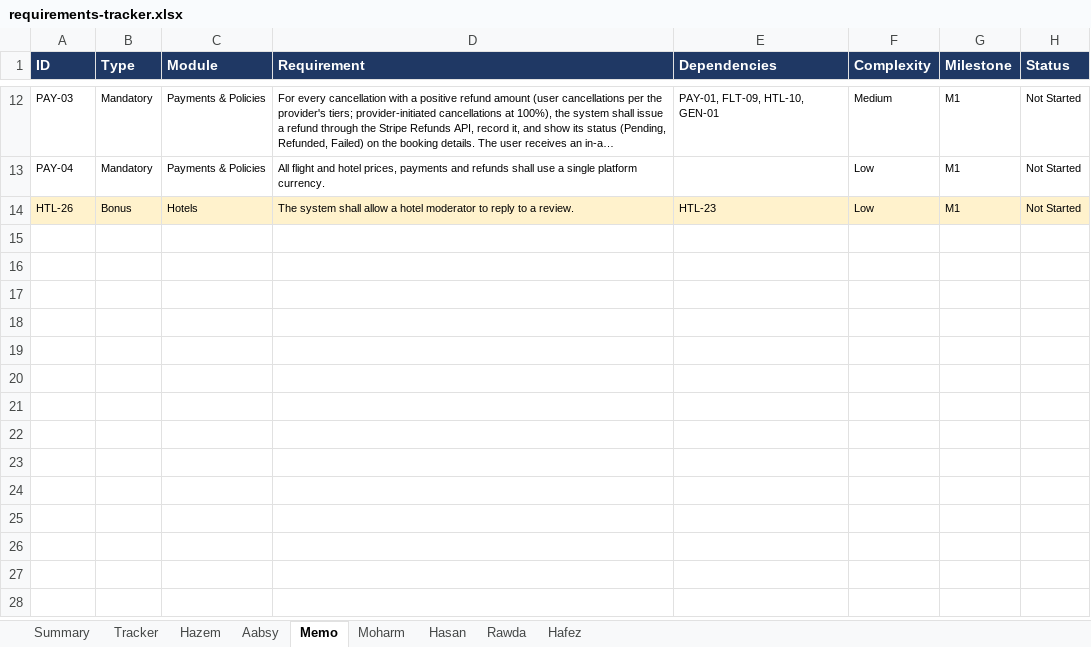
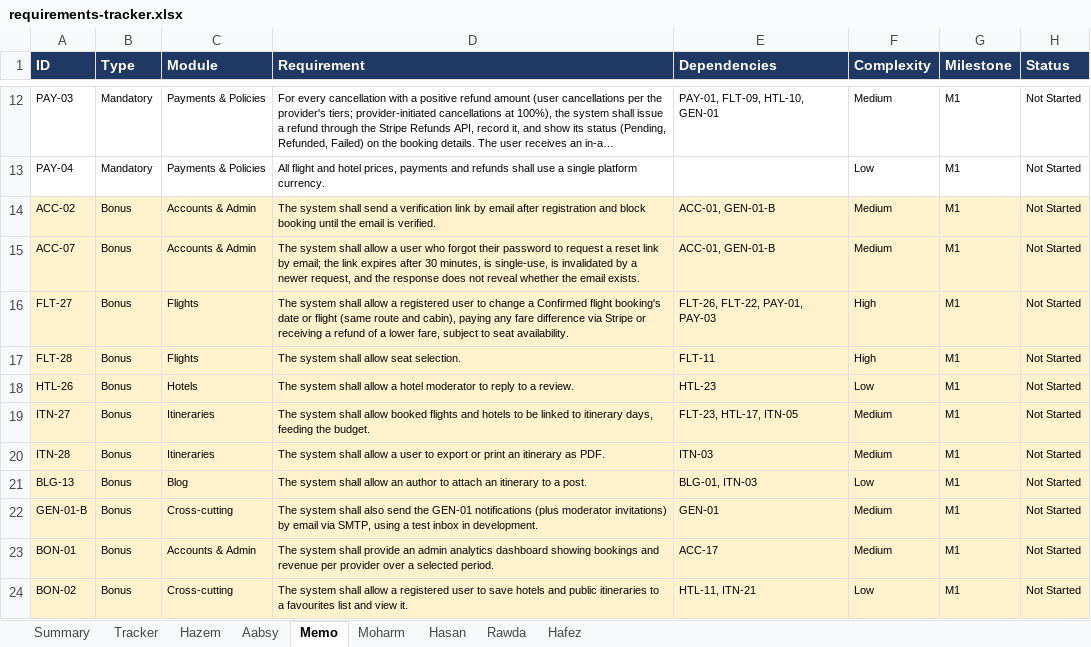
Before and after one commit to Hazem1720/travel-platform, an Excel workbook: docs/requirements/requirements-tracker.xlsx, sheet Memo, drawn as a sheet; only a part is shown, gaps mark what is left out; long unchanged cells end in …; values as stored, in another font and other column widths than the file's, no borders; the diff names each change by its address in the sheet, - before the commit and + after, or states it on an @@ line.

```diff
--- a/docs/requirements/requirements-tracker.xlsx (sheet Memo)
+++ b/docs/requirements/requirements-tracker.xlsx (sheet Memo)
+row 14: ACC-02 | Bonus | Accounts & Admin | The system shall send a verification link by email after registration and block booking until the email is verified. | ACC-01, GEN-01-B | Medium | M1 | Not Started
+row 15: ACC-07 | Bonus | Accounts & Admin | The system shall allow a user who forgot their password to request a reset link by email; the link expires after 30 minutes, is single-use, is invalidated by a newer request, and the response does not reveal whether the email exists. | ACC-01, GEN-01-B | Medium | M1 | Not Started
+row 16: FLT-27 | Bonus | Flights | The system shall allow a registered user to change a Confirmed flight booking's date or flight (same route and cabin), paying any fare difference via Stripe or receiving a refund of a lower fare, subject to seat availability. | FLT-26, FLT-22, PAY-01, PAY-03 | High | M1 | Not Started
+row 17: FLT-28 | Bonus | Flights | The system shall allow seat selection. | FLT-11 | High | M1 | Not Started
+row 19: ITN-27 | Bonus | Itineraries | The system shall allow booked flights and hotels to be linked to itinerary days, feeding the budget. | FLT-23, HTL-17, ITN-05 | Medium | M1 | Not Started
+row 20: ITN-28 | Bonus | Itineraries | The system shall allow a user to export or print an itinerary as PDF. | ITN-03 | Medium | M1 | Not Started
+row 21: BLG-13 | Bonus | Blog | The system shall allow an author to attach an itinerary to a post. | BLG-01, ITN-03 | Low | M1 | Not Started
+row 22: GEN-01-B | Bonus | Cross-cutting | The system shall also send the GEN-01 notifications (plus moderator invitations) by email via SMTP, using a test inbox in development. | GEN-01 | Medium | M1 | Not Started
+row 23: BON-01 | Bonus | Accounts & Admin | The system shall provide an admin analytics dashboard showing bookings and revenue per provider over a selected period. | ACC-17 | Medium | M1 | Not Started
+row 24: BON-02 | Bonus | Cross-cutting | The system shall allow a registered user to save hotels and public itineraries to a favourites list and view it. | HTL-11, ITN-21 | Low | M1 | Not Started
```
Also changed, not shown: sheet Aabsy, sheet Rawda, sheet Hasan, sheet Moharm, sheet Hazem, sheet Summary, 2 more sheets, 1 other file.
